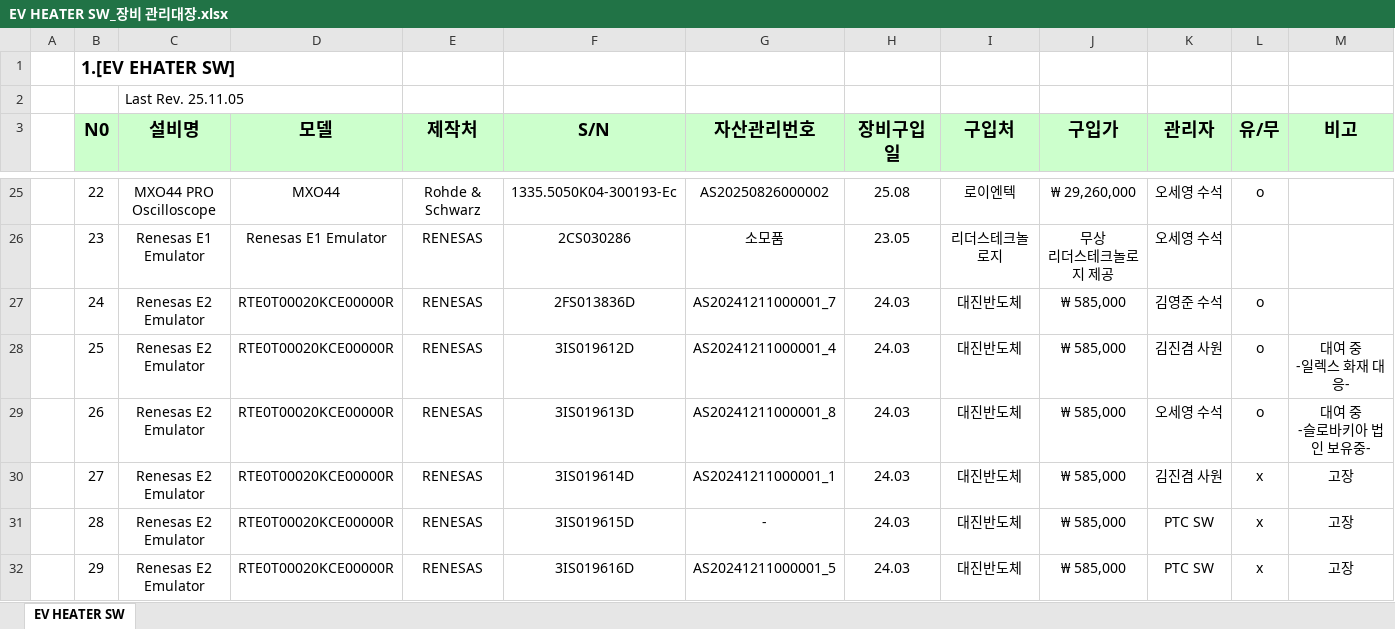
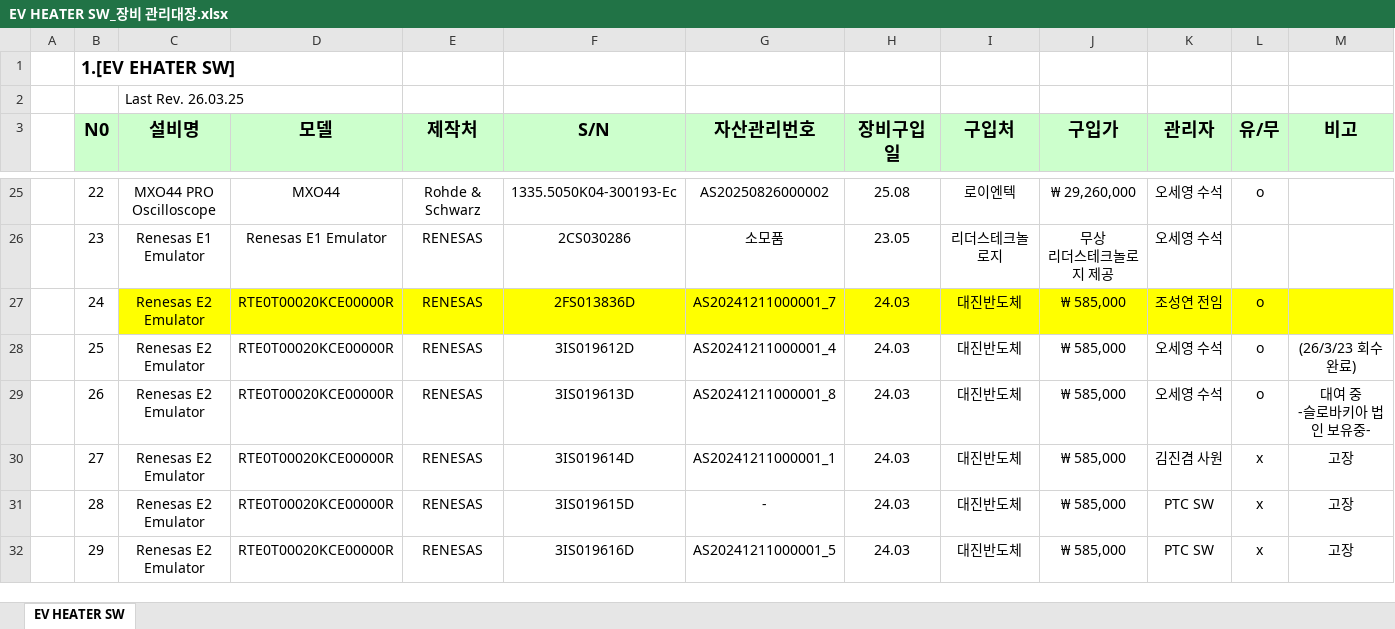
Before and after one commit to heats86/PTC_DOC, an Excel workbook: 99. 부가업무/4. 장비 보유 현황/EV HEATER SW_장비 관리대장.xlsx, sheet EV HEATER SW, drawn as a sheet; only a part is shown, gaps mark what is left out; values as stored, in another font and other column widths than the file's, no borders; ↵ is a line break in a cell; the diff covers the shown part only; the diff names each change by its address in the sheet, - before the commit and + after, or states it on an @@ line.

Commit message:
1. 장비 관리대장 업데이트

```diff
--- a/99. 부가업무/4. 장비 보유 현황/EV HEATER SW_장비 관리대장.xlsx (sheet EV HEATER SW)
+++ b/99. 부가업무/4. 장비 보유 현황/EV HEATER SW_장비 관리대장.xlsx (sheet EV HEATER SW)
-C2 (설비명): Last Rev. 25.11.05
+C2 (설비명): Last Rev. 26.03.25
-C27:M27 fill: none
+C27:M27 fill: #FFFF00
-K27 (관리자): 김영준 수석
+K27 (관리자): 조성연 전임
-K28 (관리자): 김진겸 사원
+K28 (관리자): 오세영 수석
-M28 (비고): 대여 중 ↵ -일렉스 화재 대응-
+M28 (비고): (26/3/23 회수 완료)
```
Also changed, not shown: 2 edited cells and cell formats elsewhere in this sheet.
